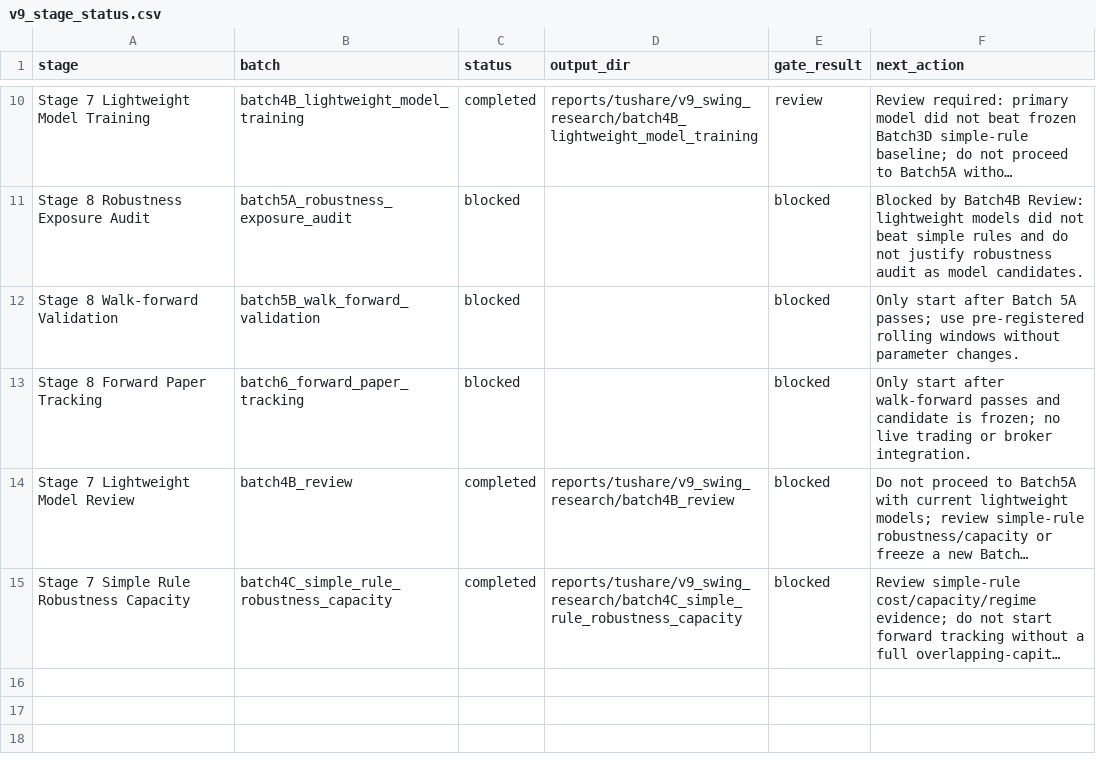
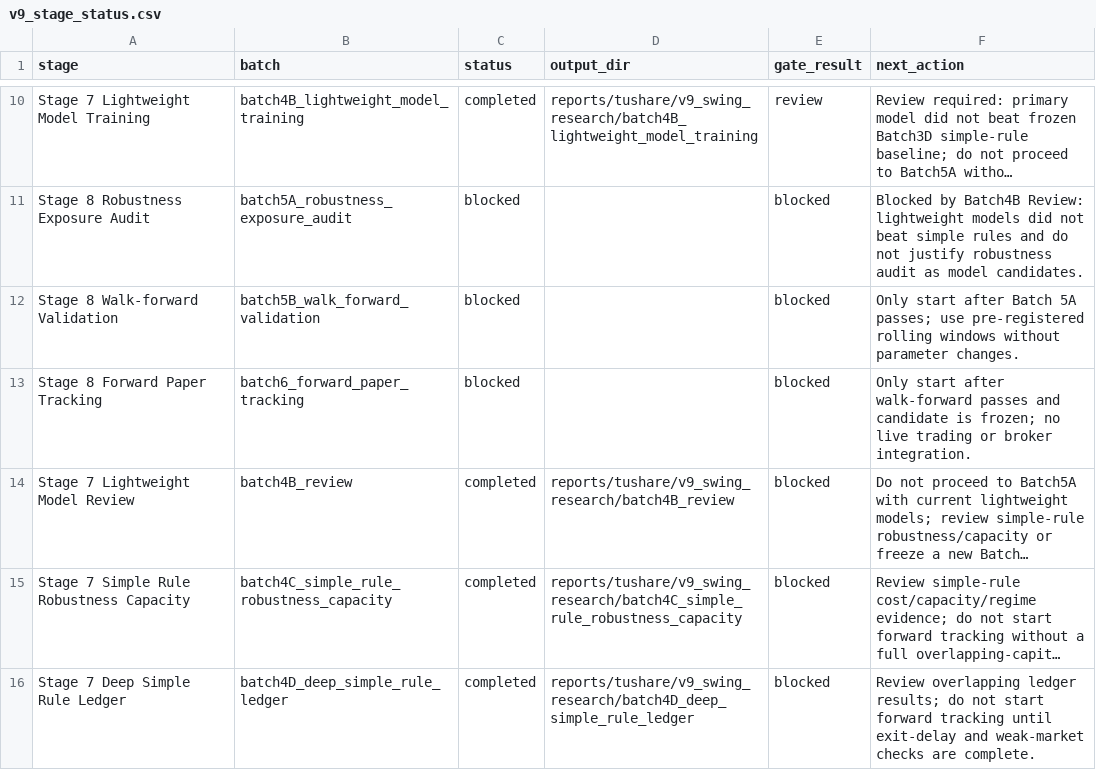
Before and after one commit to RoronoaZoro007/Stock_Monitoring_Model, a CSV file: reports/tushare/v9_swing_research/v9_stage_status.csv, drawn as a sheet; only a part is shown, gaps mark what is left out; long unchanged cells end in …; the diff names each change by its address in the sheet, - before the commit and + after, or states it on an @@ line.

Commit message:
Add v9 batch4D deep simple rule ledger audit

```diff
--- a/reports/tushare/v9_swing_research/v9_stage_status.csv
+++ b/reports/tushare/v9_swing_research/v9_stage_status.csv
+row 16: Stage 7 Deep Simple Rule Ledger | batch4D_deep_simple_rule_ledger | completed | reports/tushare/v9_swing_research/batch4D_deep_simple_rule_ledger | blocked | Review overlapping ledger results; do not start forward tracking until exit-delay and weak-market checks are complete.
```
Also changed, not shown: 11 other files.
